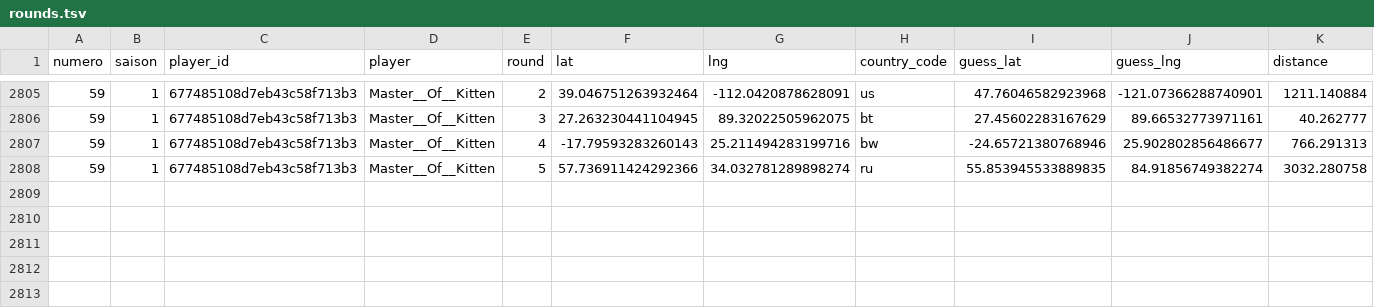
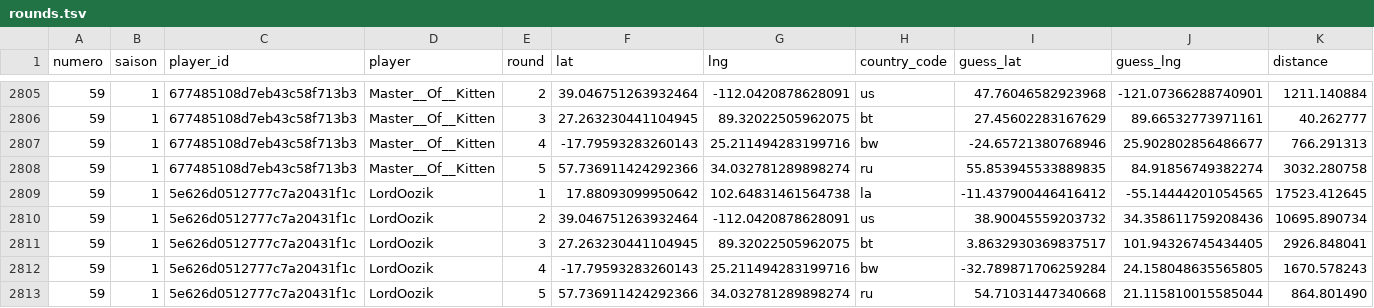
Before and after one commit to ComteUnderscoreL/geostats, a TSV file: data/rounds.tsv, drawn as a sheet; only a part is shown, gaps mark what is left out; the diff names each change by its address in the sheet, - before the commit and + after, or states it on an @@ line.

```diff
--- a/data/rounds.tsv
+++ b/data/rounds.tsv
+row 2809: 59 | 1 | 5e626d0512777c7a20431f1c | LordOozik | 1 | 17.88093099950642 | 102.64831461564738 | la | -11.437900446416412 | -55.14444201054565 | 17523.412645
+row 2810: 59 | 1 | 5e626d0512777c7a20431f1c | LordOozik | 2 | 39.046751263932464 | -112.0420878628091 | us | 38.90045559203732 | 34.358611759208436 | 10695.890734
+row 2811: 59 | 1 | 5e626d0512777c7a20431f1c | LordOozik | 3 | 27.263230441104945 | 89.32022505962075 | bt | 3.8632930369837517 | 101.94326745434405 | 2926.848041
+row 2812: 59 | 1 | 5e626d0512777c7a20431f1c | LordOozik | 4 | -17.79593283260143 | 25.211494283199716 | bw | -32.789871706259284 | 24.158048635565805 | 1670.578243
+row 2813: 59 | 1 | 5e626d0512777c7a20431f1c | LordOozik | 5 | 57.736911424292366 | 34.032781289898274 | ru | 54.71031447340668 | 21.115810015585044 | 864.801490
```
Also changed, not shown: data/totals.tsv.
